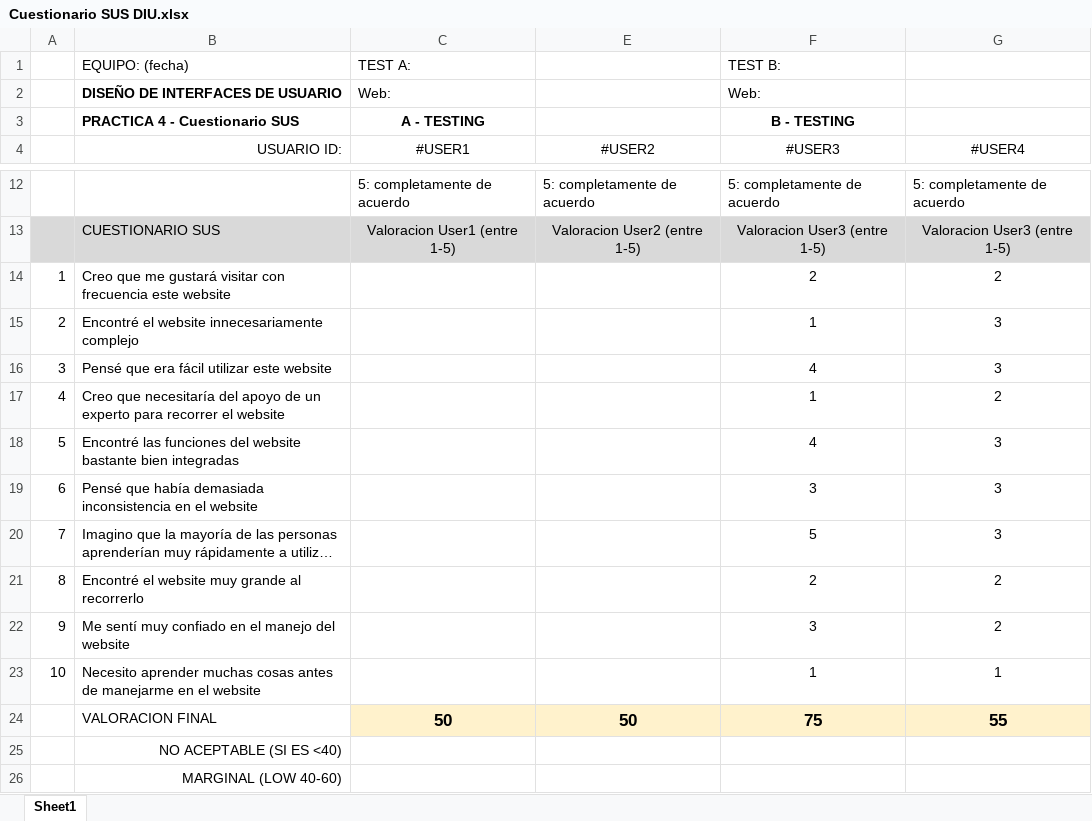
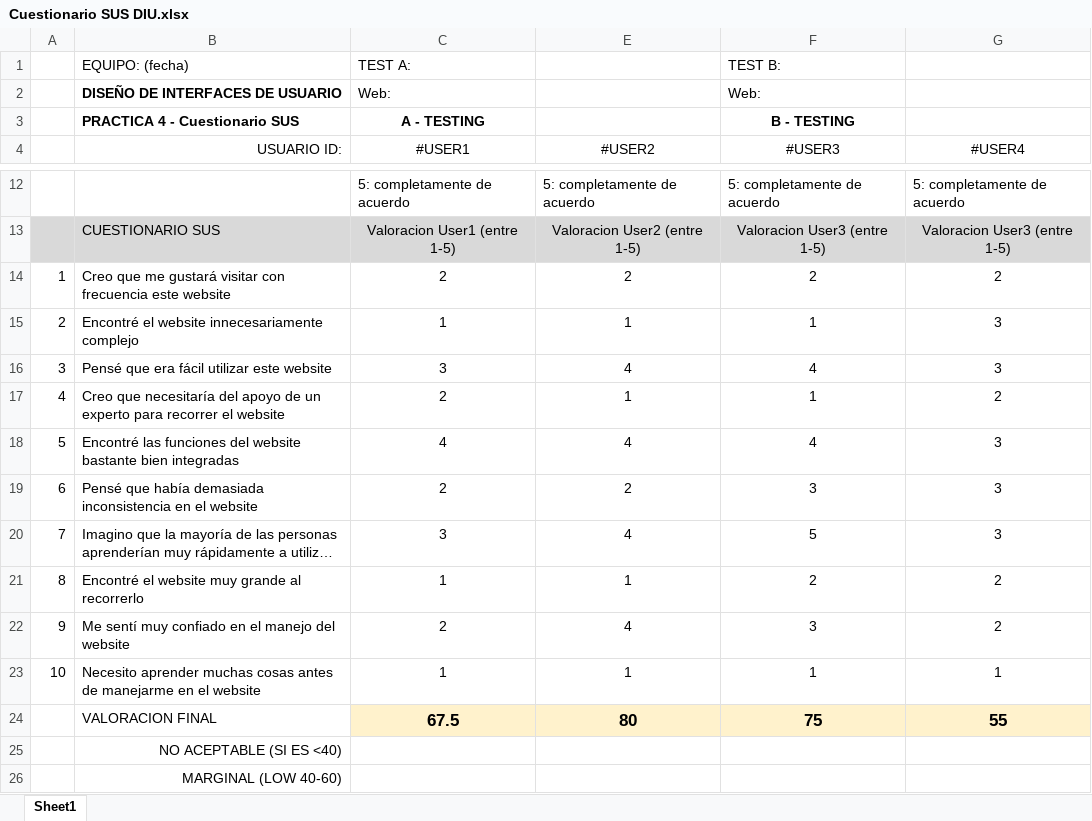
Before and after one commit to Mapachana/DIU21, an Excel workbook: P4/Cuestionario SUS DIU.xlsx, sheet Sheet1, drawn as a sheet; only a part is shown, gaps mark what is left out; long unchanged cells end in …; values as stored, in another font and other column widths than the file's, no borders; conditional formats not drawn; the diff names each change by its address in the sheet, - before the commit and + after, or states it on an @@ line.

```diff
--- a/P4/Cuestionario SUS DIU.xlsx (sheet Sheet1)
+++ b/P4/Cuestionario SUS DIU.xlsx (sheet Sheet1)
-C14 (#USER1): (empty)
+C14 (#USER1): 2
-E14 (#USER2): (empty)
+E14 (#USER2): 2
-C15 (#USER1): (empty)
+C15 (#USER1): 1
-E15 (#USER2): (empty)
+E15 (#USER2): 1
-C16 (#USER1): (empty)
+C16 (#USER1): 3
-E16 (#USER2): (empty)
+E16 (#USER2): 4
-C17 (#USER1): (empty)
+C17 (#USER1): 2
-E17 (#USER2): (empty)
+E17 (#USER2): 1
-C18 (#USER1): (empty)
+C18 (#USER1): 4
-E18 (#USER2): (empty)
+E18 (#USER2): 4
-C19 (#USER1): (empty)
+C19 (#USER1): 2
-E19 (#USER2): (empty)
+E19 (#USER2): 2
-C20 (#USER1): (empty)
+C20 (#USER1): 3
-E20 (#USER2): (empty)
+E20 (#USER2): 4
-C21 (#USER1): (empty)
+C21 (#USER1): 1
-E21 (#USER2): (empty)
+E21 (#USER2): 1
-C22 (#USER1): (empty)
+C22 (#USER1): 2
-E22 (#USER2): (empty)
+E22 (#USER2): 4
-C23 (#USER1): (empty)
+C23 (#USER1): 1
-E23 (#USER2): (empty)
+E23 (#USER2): 1
-C24 (#USER1): 50
+C24 (#USER1): 67.5
-E24 (#USER2): 50
+E24 (#USER2): 80
```
Also changed, not shown: hidden cells, 2 other files.
